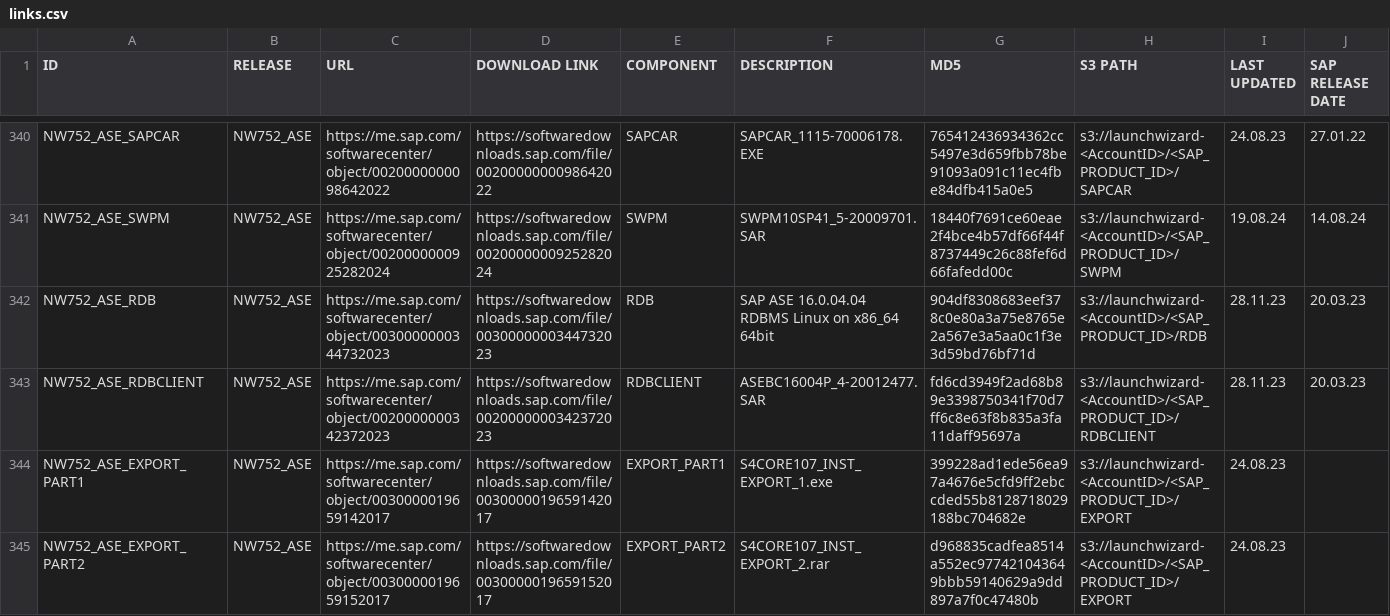
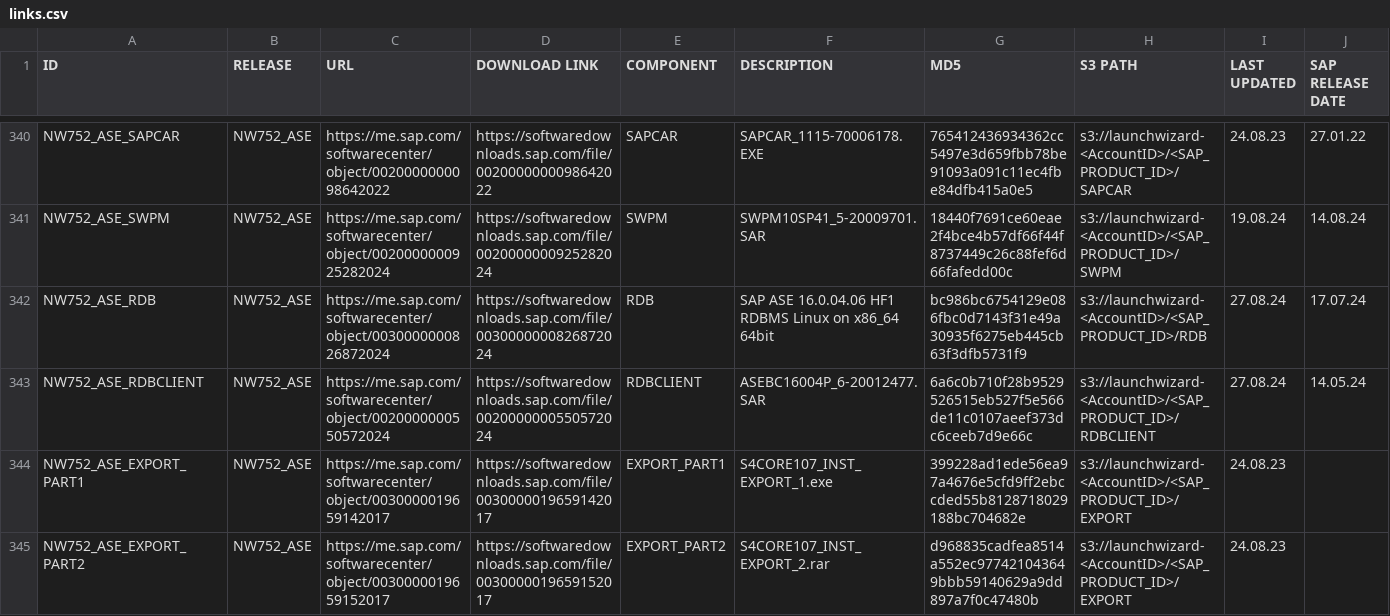
Before and after one commit to awslabs/aws-sap-automation, a CSV file: software_download/links.csv, drawn as a sheet; only a part is shown, gaps mark what is left out; the diff covers the shown part only; the diff names each change by its address in the sheet, - before the commit and + after, or states it on an @@ line.

```diff
--- a/software_download/links.csv
+++ b/software_download/links.csv
-C342 (URL): https://me.sap.com/softwarecenter/object/0030000000344732023
+C342 (URL): https://me.sap.com/softwarecenter/object/0030000000826872024
-D342 (DOWNLOAD LINK): https://softwaredownloads.sap.com/file/0030000000344732023
+D342 (DOWNLOAD LINK): https://softwaredownloads.sap.com/file/0030000000826872024
-F342 (DESCRIPTION): SAP ASE 16.0.04.04 RDBMS Linux…
+F342 (DESCRIPTION): SAP ASE 16.0.04.06 HF1 RDBMS Linux…
-G342 (MD5): 904df8308683eef378c0e80a3a75e8765e2a567e3a5aa0c1f3e3d59bd76bf71d
+G342 (MD5): bc986bc6754129e086fbc0d7143f31e49a30935f6275eb445cb63f3dfb5731f9
-I342:I343 (LAST UPDATED): 28.11.23
+I342:I343 (LAST UPDATED): 27.08.24
-J342 (SAP RELEASE DATE): 20.03.23
+J342 (SAP RELEASE DATE): 17.07.24
-C343 (URL): https://me.sap.com/softwarecenter/object/0020000000342372023
+C343 (URL): https://me.sap.com/softwarecenter/object/0020000000550572024
-D343 (DOWNLOAD LINK): https://softwaredownloads.sap.com/file/0020000000342372023
+D343 (DOWNLOAD LINK): https://softwaredownloads.sap.com/file/0020000000550572024
-F343 (DESCRIPTION): ASEBC16004P_4-20012477.SAR
+F343 (DESCRIPTION): ASEBC16004P_6-20012477.SAR
-G343 (MD5): fd6cd3949f2ad68b89e3398750341f70d7ff6c8e63f8b835a3fa11daff95697a
+G343 (MD5): 6a6c0b710f28b9529526515eb527f5e566de11c0107aeef373dc6ceeb7d9e66c
-J343 (SAP RELEASE DATE): 20.03.23
+J343 (SAP RELEASE DATE): 14.05.24
```
Also changed, not shown: 24 edited cells elsewhere in this file.
